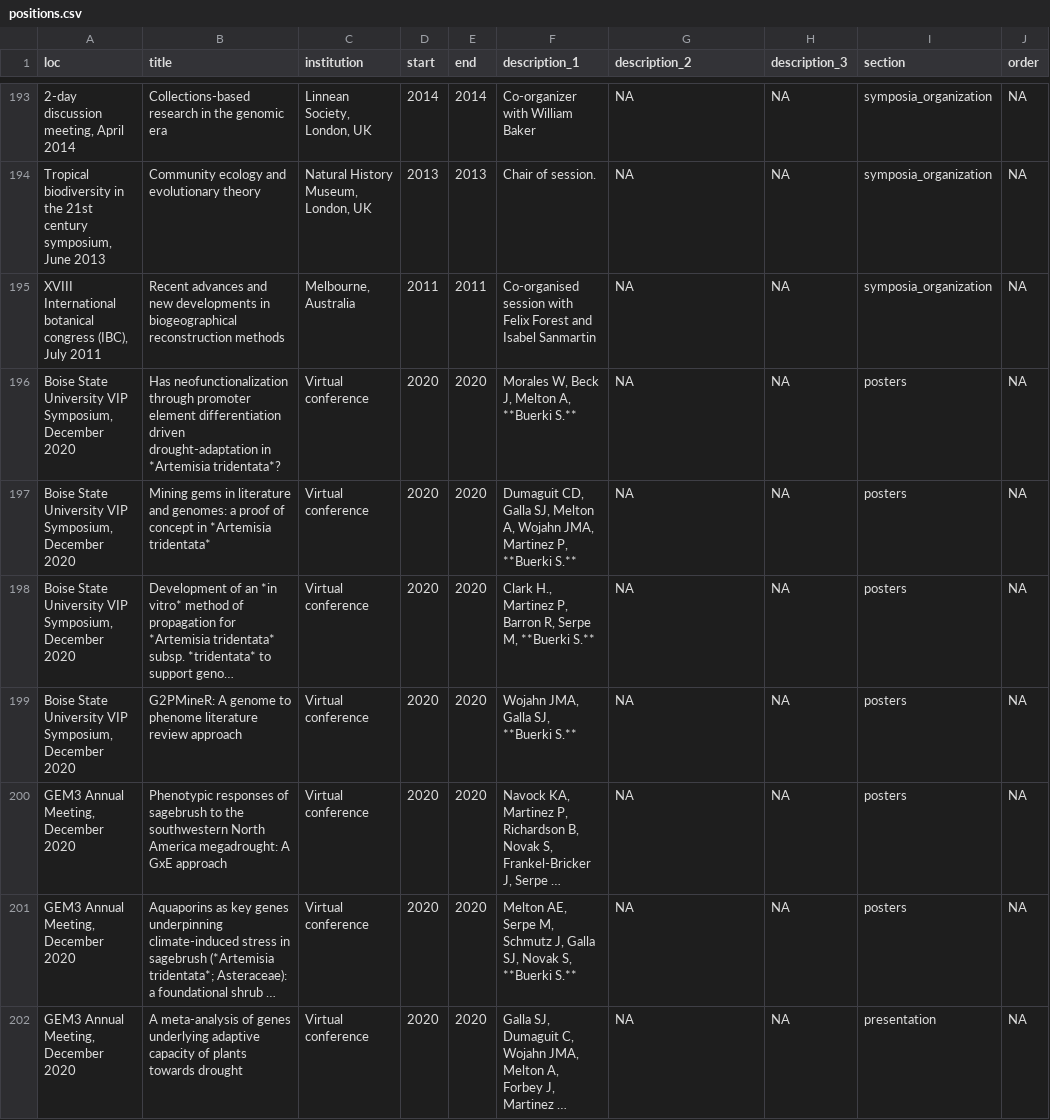
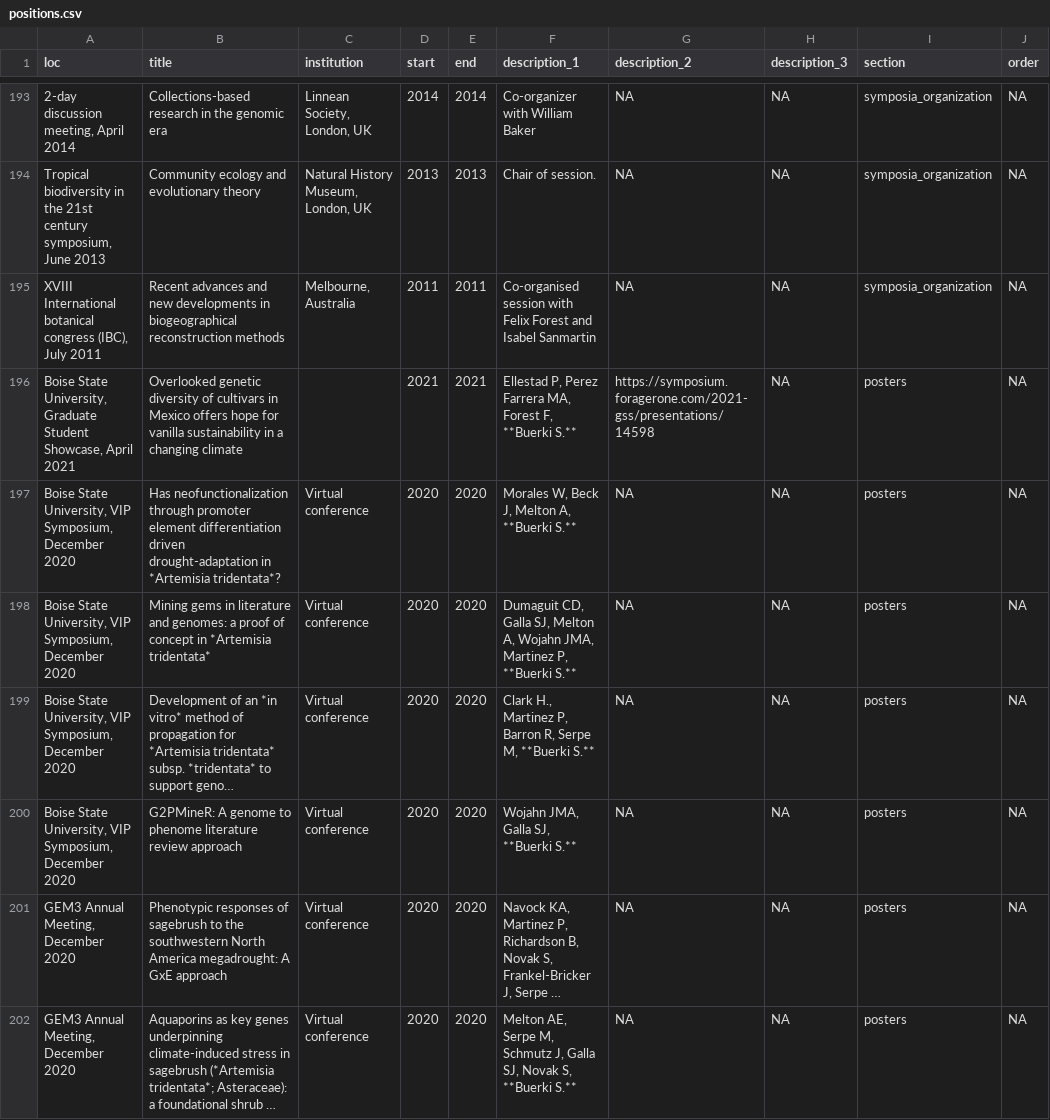
Before and after one commit to svenbuerki/CV, a CSV file: positions.csv, drawn as a sheet; only a part is shown, gaps mark what is left out; the shorter side is filled out with more unchanged rows; long unchanged cells end in …; addresses are those after the commit; the diff names each change by its address in the sheet, - before the commit and + after, or states it on an @@ line.

```diff
--- a/positions.csv
+++ b/positions.csv
+row 196: Boise State University, Graduate Student Showcase, April 2021 | Overlooked genetic diversity of cultivars in Mexico offers hope for vanilla sustainability in a changing climate |  | 2021 | 2021 | Ellestad P, Perez Farrera MA, Forest F, **Buerki S.** | https://symposium.foragerone.com/2021-gss/presentations/14598 | NA | posters | NA
-A197:A200 (loc): Boise State University VIP Symposium,…
+A197:A200 (loc): Boise State University, VIP Symposium,…
```
Also changed, not shown: 4 other files.
